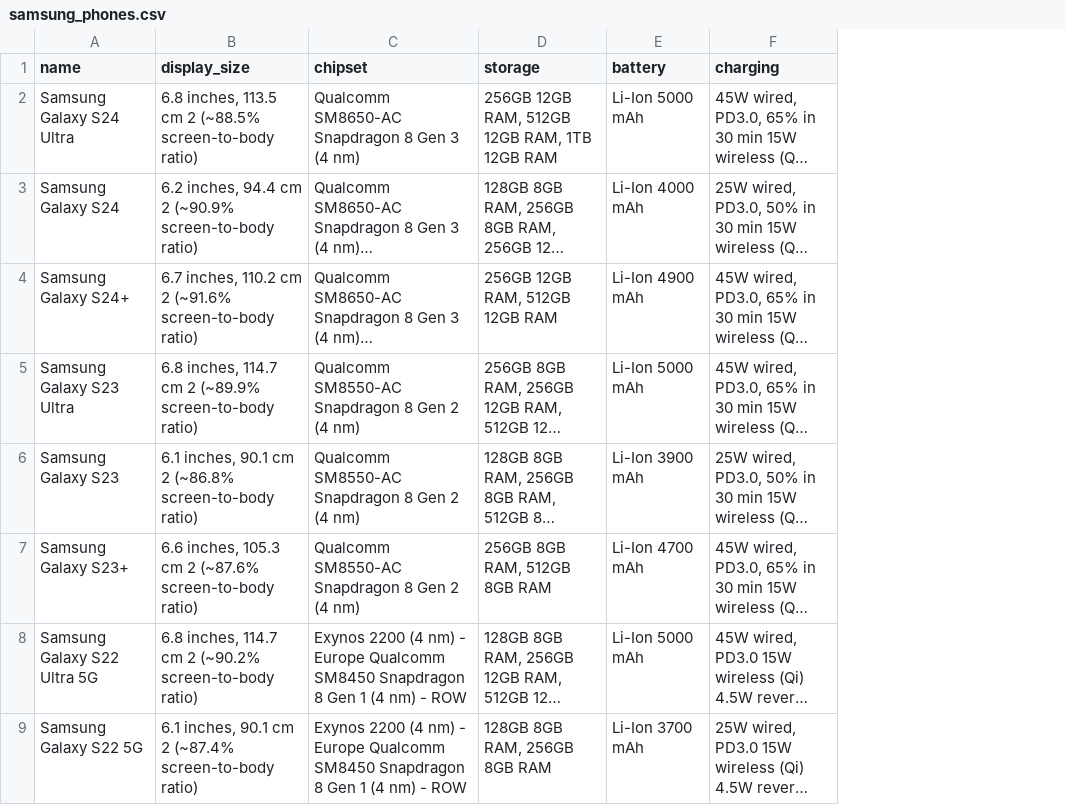
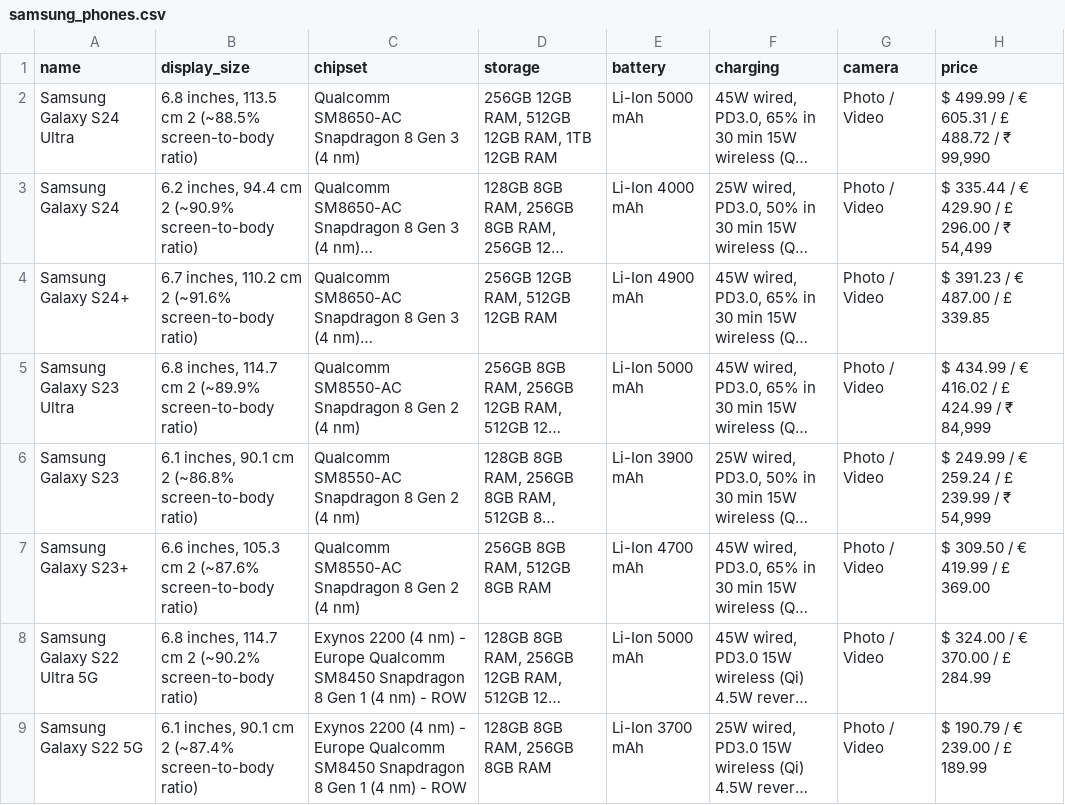
Before and after one commit to rafi1467/Samsung_Phone_Query_System, a CSV file: data/samsung_phones.csv, drawn as a sheet; only a part is shown; long unchanged cells end in …; the diff names each change by its address in the sheet, - before the commit and + after, or states it on an @@ line.

Commit message:
Implement phone comparison and chatbot features; update CSV data structure and database loading

```diff
--- a/data/samsung_phones.csv
+++ b/data/samsung_phones.csv
+column G (camera), rows 2-9: all Photo / Video
+column H (price), rows 2-9: $ 499.99 / € 605.31 / £ 488.72 / ₹ 99,990 | $ 335.44 / € 429.90 / £ 296.00 / ₹ 54,499 | $ 391.23 / € 487.00 / £ 339.85 | $ 434.99 / € 416.02 / £ 424.99 / ₹ 84,999 | $ 249.99 / € 259.24 / £ 239.99 / ₹ 54,999 | $ 309.50 / € 419.99 / £ 369.00 | $ 324.00 / € 370.00 / £ 284.99 | $ 190.79 / € 239.00 / £ 189.99
```
Also changed, not shown: 8 other files.
